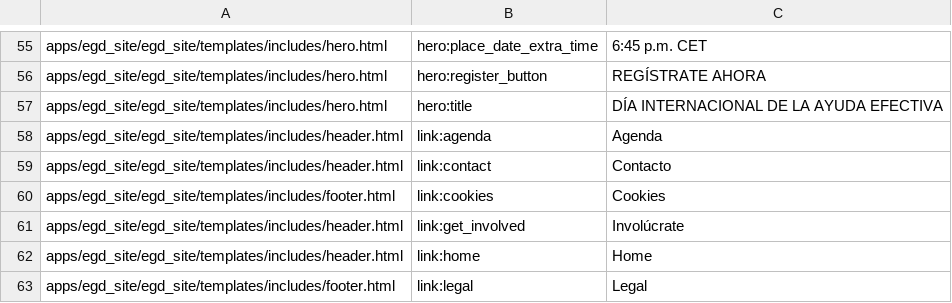
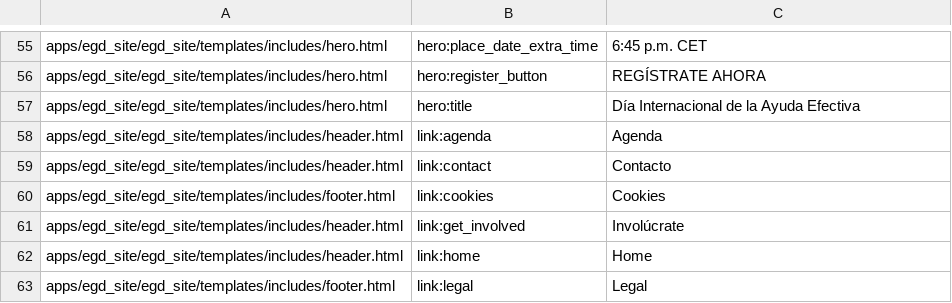
Before and after one commit to Twiek/egd_site, a CSV file: egd_site/translations/es.csv, drawn as a sheet; only a part is shown, gaps mark what is left out.

```diff
--- a/egd_site/translations/es.csv
+++ b/egd_site/translations/es.csv
@@ -56,3 +56,3 @@ apps/egd_site/egd_site/templates/includes/hero.html,hero:place_date_extra_time,6
 apps/egd_site/egd_site/templates/includes/hero.html,hero:register_button,REGÍSTRATE AHORA
-apps/egd_site/egd_site/templates/includes/hero.html,hero:title,DÍA INTERNACIONAL DE LA AYUDA EFECTIVA
+apps/egd_site/egd_site/templates/includes/hero.html,hero:title,Día Internacional de la Ayuda Efectiva
 apps/egd_site/egd_site/templates/includes/header.html,link:agenda,Agenda
```
Also changed, not shown: egd_site/translations/de.csv, egd_site/translations/en.csv, 2 other files.
